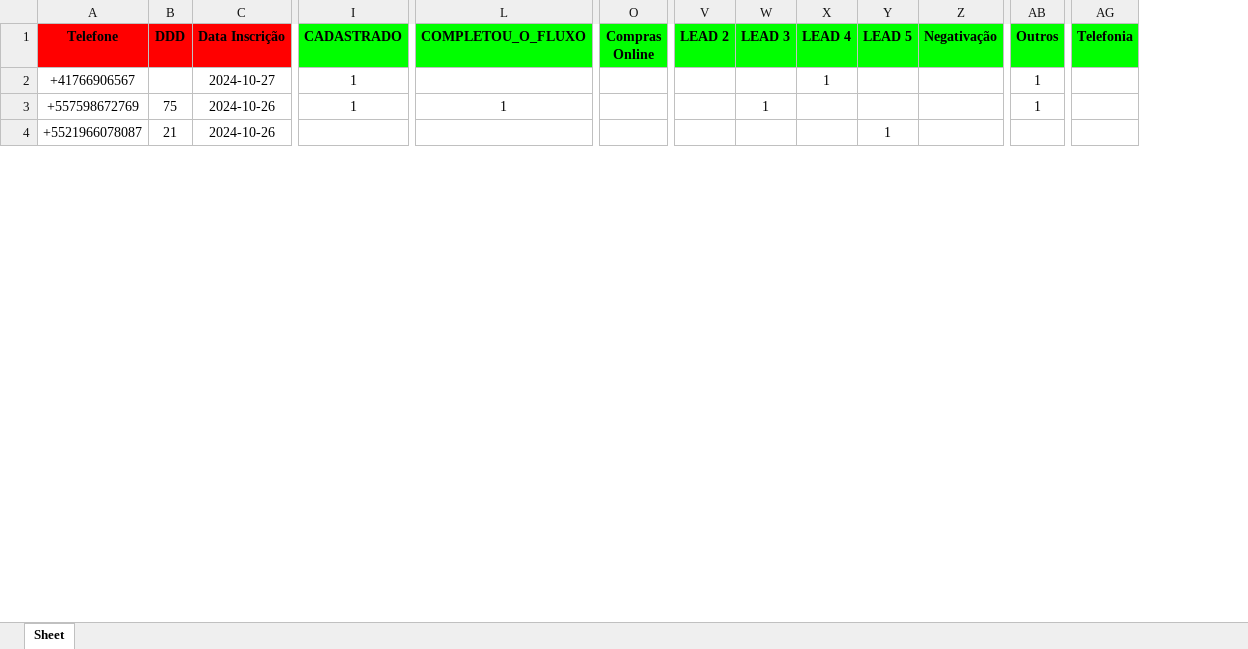
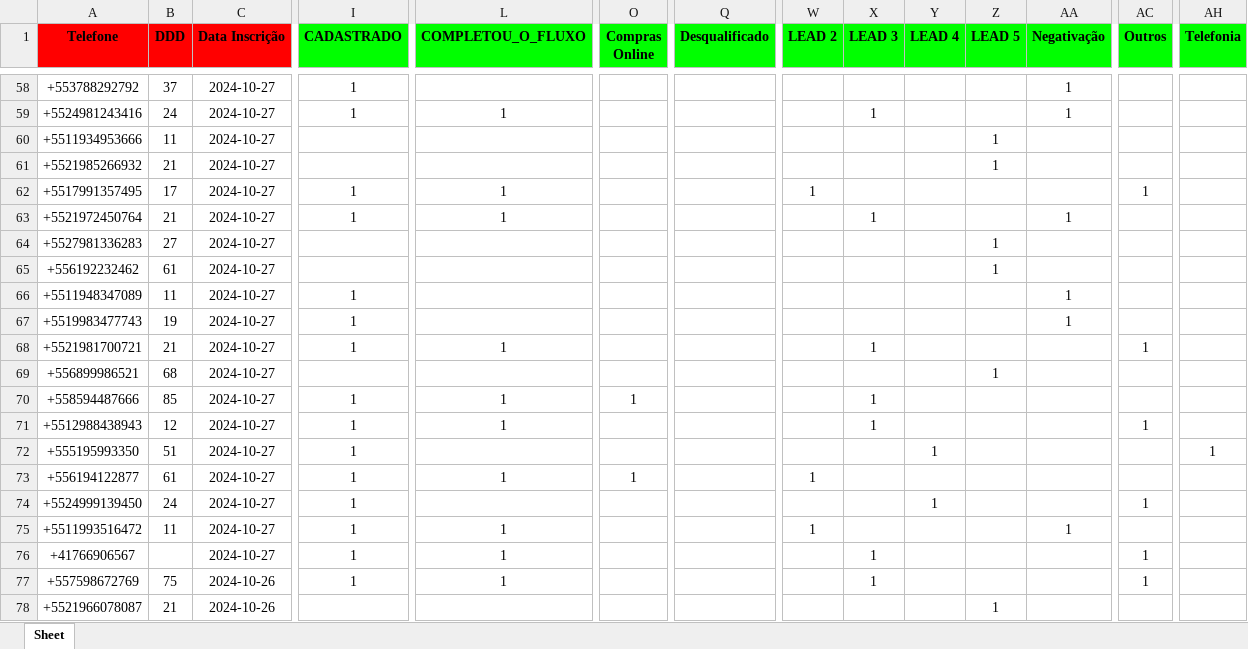
Before and after one commit to solucionai/dashboard, an Excel workbook: etiquetas.xlsx, sheet Sheet, drawn as a sheet; only a part is shown, gaps mark what is left out; values as stored, in another font and other column widths than the file's, no borders; addresses are those after the commit; rows hold the shown columns only; the diff covers the shown part only; the diff names each change by its address in the sheet, - before the commit and + after, or states it on an @@ line.

```diff
--- a/etiquetas.xlsx (sheet Sheet)
+++ b/etiquetas.xlsx (sheet Sheet)
+column Q (Desqualificado), empty
+row 58: +553788292792 | 37 | 2024-10-27 | 1 |  |  |  |  |  |  |  | 1
+row 59: +5524981243416 | 24 | 2024-10-27 | 1 | 1 |  |  |  | 1 |  |  | 1
+row 60: +5511934953666 | 11 | 2024-10-27 |  |  |  |  |  |  |  | 1
+row 61: +5521985266932 | 21 | 2024-10-27 |  |  |  |  |  |  |  | 1
+row 62: +5517991357495 | 17 | 2024-10-27 | 1 | 1 |  |  | 1 |  |  |  |  | 1
+row 63: +5521972450764 | 21 | 2024-10-27 | 1 | 1 |  |  |  | 1 |  |  | 1
+row 64: +5527981336283 | 27 | 2024-10-27 |  |  |  |  |  |  |  | 1
+row 65: +556192232462 | 61 | 2024-10-27 |  |  |  |  |  |  |  | 1
+row 66: +5511948347089 | 11 | 2024-10-27 | 1 |  |  |  |  |  |  |  | 1
+row 67: +5519983477743 | 19 | 2024-10-27 | 1 |  |  |  |  |  |  |  | 1
+row 68: +5521981700721 | 21 | 2024-10-27 | 1 | 1 |  |  |  | 1 |  |  |  | 1
+row 69: +556899986521 | 68 | 2024-10-27 |  |  |  |  |  |  |  | 1
+row 70: +558594487666 | 85 | 2024-10-27 | 1 | 1 | 1 |  |  | 1
+row 71: +5512988438943 | 12 | 2024-10-27 | 1 | 1 |  |  |  | 1 |  |  |  | 1
+row 72: +555195993350 | 51 | 2024-10-27 | 1 |  |  |  |  |  | 1 |  |  |  | 1
+row 73: +556194122877 | 61 | 2024-10-27 | 1 | 1 | 1 |  | 1
+row 74: +5524999139450 | 24 | 2024-10-27 | 1 |  |  |  |  |  | 1 |  |  | 1
+row 75: +5511993516472 | 11 | 2024-10-27 | 1 | 1 |  |  | 1 |  |  |  | 1
-L76 (COMPLETOU_O_FLUXO): (empty)
+L76 (COMPLETOU_O_FLUXO): 1
-X76 (LEAD 3): (empty)
+X76 (LEAD 3): 1
-Y76 (LEAD 4): 1
+Y76 (LEAD 4): (empty)
```
Also changed, not shown: 56 added rows and 18 edited cells elsewhere in this sheet, contratog.xlsx, contratoh.xlsx, 2 other files.
